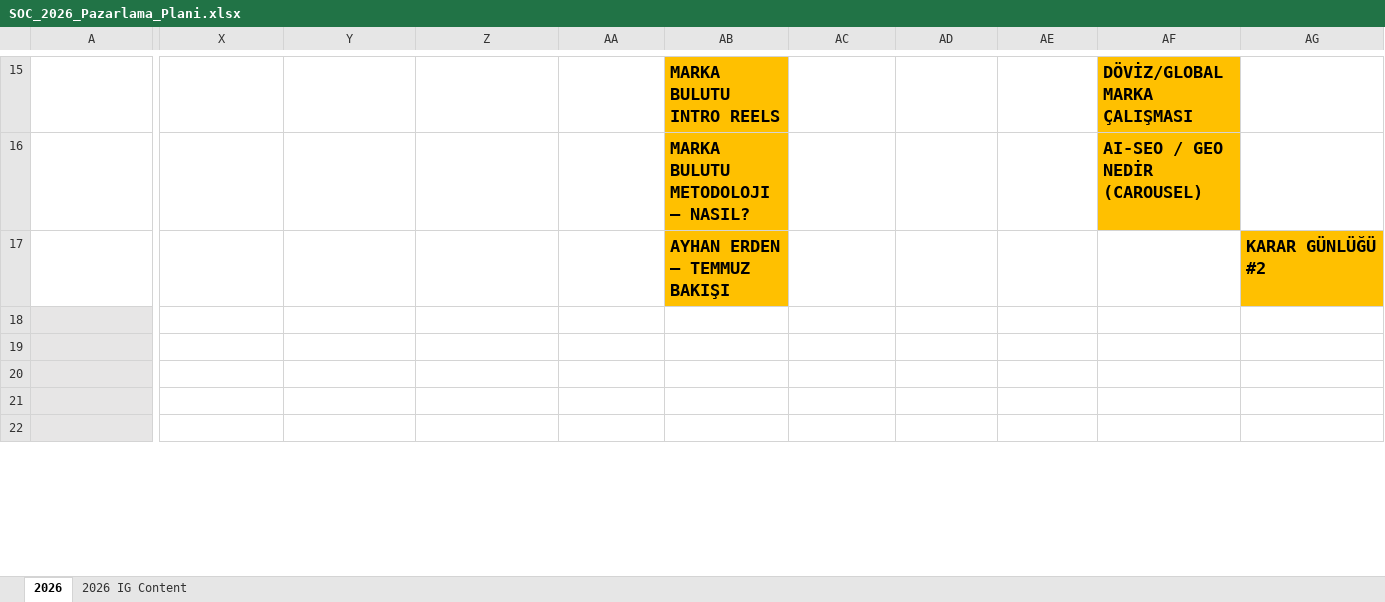
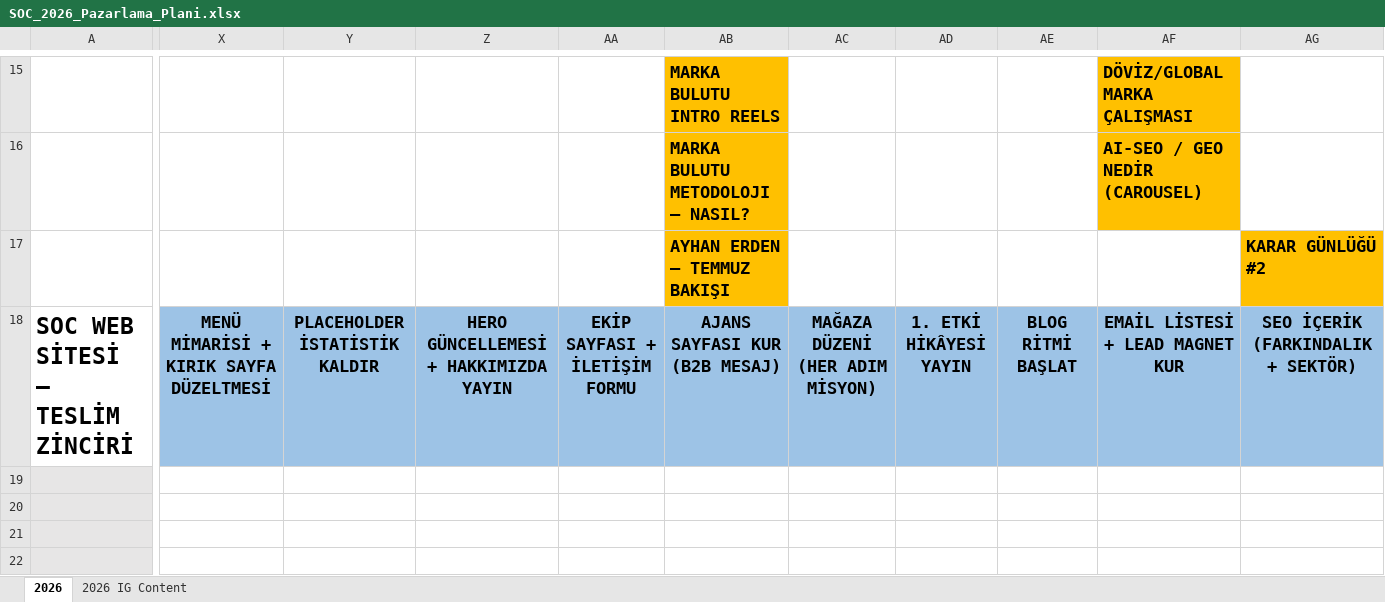
Before and after one commit to stepsoncloudscom/Fox, an Excel workbook: sablonlar/SOC_2026_Pazarlama_Plani.xlsx, sheet 2026, drawn as a sheet; only a part is shown, gaps mark what is left out; values as stored, in another font and other column widths than the file's, no borders; rows hold the shown columns only; the diff covers the shown part only; the diff names each change by its address in the sheet, - before the commit and + after, or states it on an @@ line.

```diff
--- a/sablonlar/SOC_2026_Pazarlama_Plani.xlsx (sheet 2026)
+++ b/sablonlar/SOC_2026_Pazarlama_Plani.xlsx (sheet 2026)
-row 18: (empty)
+row 18: SOC WEB SİTESİ — TESLİM ZİNCİRİ | MENÜ MİMARİSİ + KIRIK SAYFA DÜZELTMESİ | PLACEHOLDER İSTATİSTİK KALDIR | HERO GÜNCELLEMESİ + HAKKIMIZDA YAYIN | EKİP SAYFASI + İLETİŞİM FORMU | AJANS SAYFASI KUR (B2B MESAJ) | MAĞAZA DÜZENİ (HER ADIM MİSYON) | 1. ETKİ HİKÂYESİ YAYIN | BLOG RİTMİ BAŞLAT | EMAİL LİSTESİ + LEAD MAGNET KUR | SEO İÇERİK (FARKINDALIK + SEKTÖR)
-A18 fill: #E7E6E6
+A18 fill: none
-X18:AG18 fill: none
+X18:AG18 fill: #9DC3E6
```
Also changed, not shown: cell formats elsewhere in this sheet.
